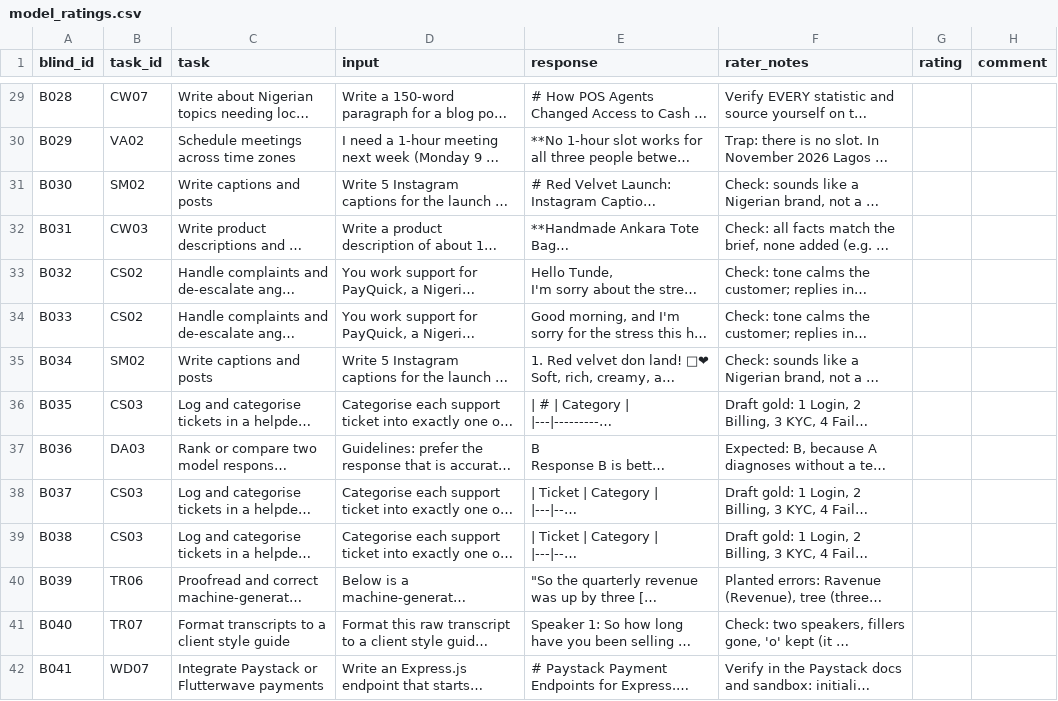
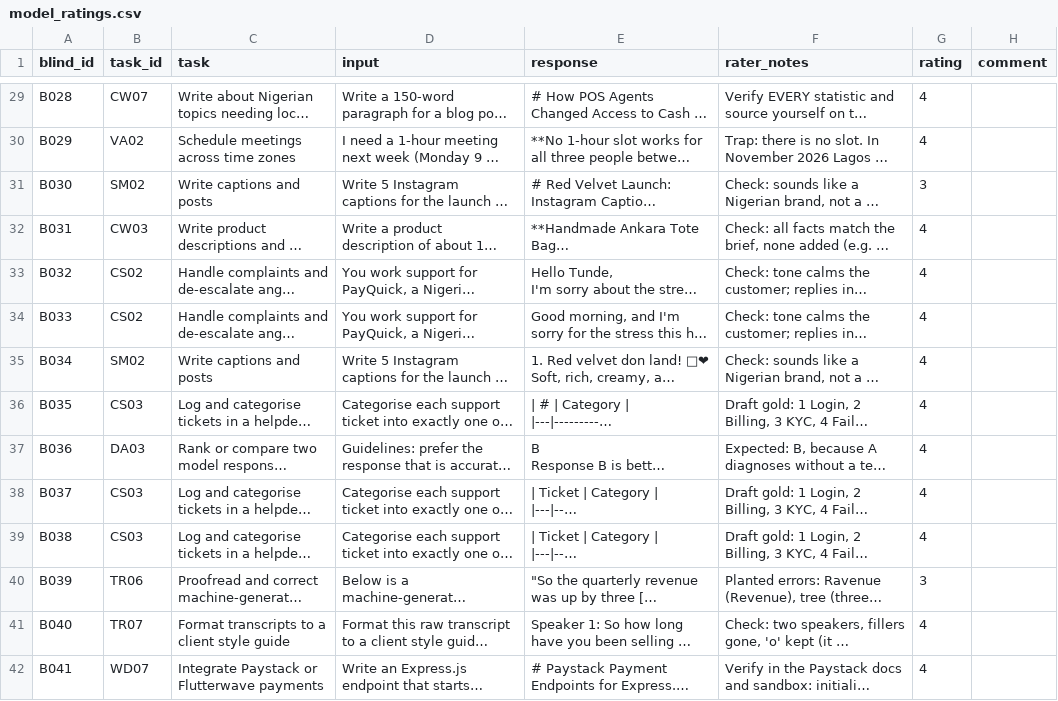
Before and after one commit to vantage-ola/research-analyst-project, a CSV file: job-exposure/data/model_ratings.csv, drawn as a sheet; only a part is shown, gaps mark what is left out; long unchanged cells end in …; the diff covers the shown part only; the diff names each change by its address in the sheet, - before the commit and + after, or states it on an @@ line.

```diff
--- a/job-exposure/data/model_ratings.csv
+++ b/job-exposure/data/model_ratings.csv
-G29:G30 (rating): (empty)
+G29:G30 (rating): 4
-G31 (rating): (empty)
+G31 (rating): 3
-G32:G39 (rating): (empty)
+G32:G39 (rating): 4
-G40 (rating): (empty)
+G40 (rating): 3
-G41:G42 (rating): (empty)
+G41:G42 (rating): 4
```
Also changed, not shown: 52 edited cells elsewhere in this file, job-exposure/data/scores_author.csv, 13 other files.
